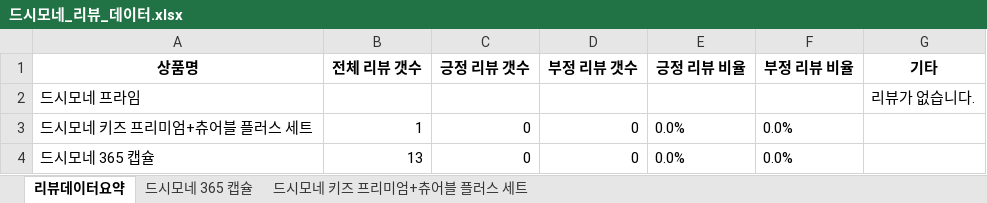
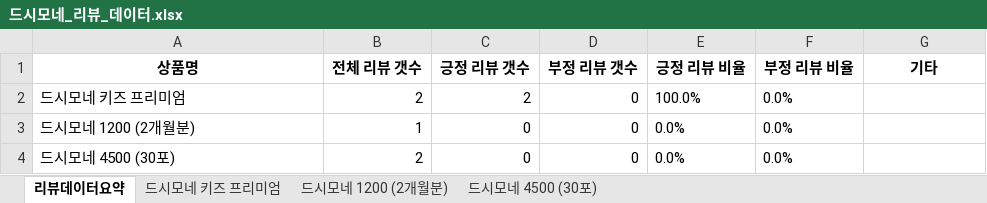
Before and after one commit to JIGeons/saProj, an Excel workbook: backend/saProject/saProj/드시모네_리뷰_데이터.xlsx, sheet 리뷰데이터요약, drawn as a sheet; values as stored, in another font and other column widths than the file's, no borders; removed rows and columns are numbered as before the commit, all else as after; the diff names each change by its address in the sheet, - before the commit and + after, or states it on an @@ line.

```diff
--- a/backend/saProject/saProj/드시모네_리뷰_데이터.xlsx (sheet 리뷰데이터요약)
+++ b/backend/saProject/saProj/드시모네_리뷰_데이터.xlsx (sheet 리뷰데이터요약)
-sheet tab: 드시모네 365 캡슐
+sheet tab: 드시모네 키즈 프리미엄
-sheet tab: 드시모네 키즈 프리미엄+츄어블 플러스 세트
+sheet tab: 드시모네 1200 (2개월분)
+sheet tab: 드시모네 4500 (30포)
-row 2: 드시모네 프라임 |  |  |  |  |  | 리뷰가 없습니다.
+row 2: 드시모네 키즈 프리미엄 | 2 | 2 | 0 | 100.0% | 0.0%
-A3 (상품명): 드시모네 키즈 프리미엄+츄어블 플러스 세트
+A3 (상품명): 드시모네 1200 (2개월분)
-A4 (상품명): 드시모네 365 캡슐
+A4 (상품명): 드시모네 4500 (30포)
-B4 (전체 리뷰 갯수): 13
+B4 (전체 리뷰 갯수): 2
```
Also changed, not shown: sheet 드시모네 키즈 프리미엄, sheet 드시모네 1200 (2개월분), 10 other files.
